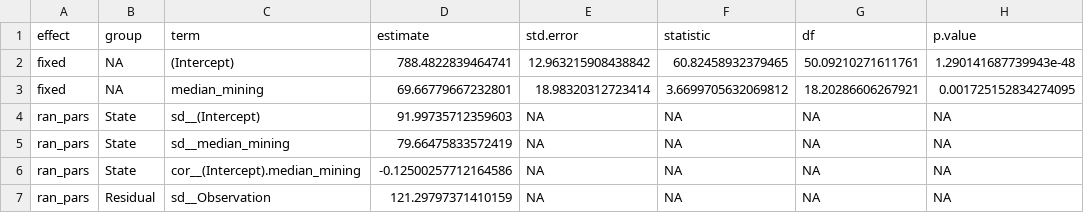
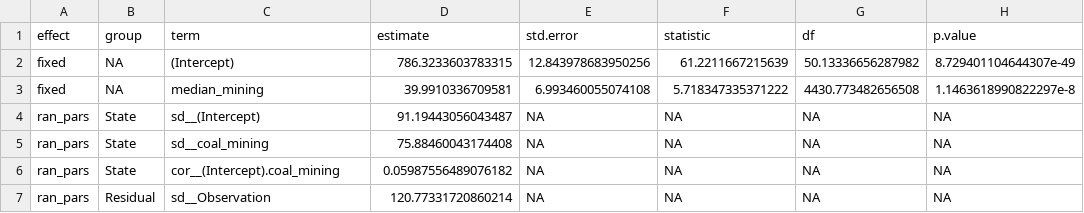
Before and after one commit to httovar/Coal_Mining-Thesis, a CSV file: Data/Tables/Model_Summary/Table_11-FN/amm_model_coef.csv, drawn as a sheet.

Commit message:
Code Revision
Change in Model Specifications and folder organization.

```diff
--- a/Data/Tables/Model_Summary/Table_11-FN/amm_model_coef.csv
+++ b/Data/Tables/Model_Summary/Table_11-FN/amm_model_coef.csv
@@ -1,7 +1,7 @@
 effect,group,term,estimate,std.error,statistic,df,p.value
-fixed,NA,(Intercept),788.4822839464741,12.963215908438842,60.82458932379465,50.09210271611761,1.290141687739943e-48
-fixed,NA,median_mining,69.66779667232801,18.98320312723414,3.6699705632069812,18.20286606267921,0.001725152834274095
-ran_pars,State,sd__(Intercept),91.99735712359603,NA,NA,NA,NA
-ran_pars,State,sd__median_mining,79.66475833572419,NA,NA,NA,NA
-ran_pars,State,cor__(Intercept).median_mining,-0.12500257712164586,NA,NA,NA,NA
-ran_pars,Residual,sd__Observation,121.29797371410159,NA,NA,NA,NA
+fixed,NA,(Intercept),786.3233603783315,12.843978683950256,61.2211667215639,50.13336656287982,8.729401104644307e-49
+fixed,NA,median_mining,39.9910336709581,6.993460055074108,5.718347335371222,4430.773482656508,1.1463618990822297e-8
+ran_pars,State,sd__(Intercept),91.19443056043487,NA,NA,NA,NA
+ran_pars,State,sd__coal_mining,75.88460043174408,NA,NA,NA,NA
+ran_pars,State,cor__(Intercept).coal_mining,0.05987556489076182,NA,NA,NA,NA
+ran_pars,Residual,sd__Observation,120.77331720860214,NA,NA,NA,NA
```
Also changed, not shown: Data/Tables/Model_Summary/Table_11-FN/amm_app_model_coef.csv, 5 other files.
